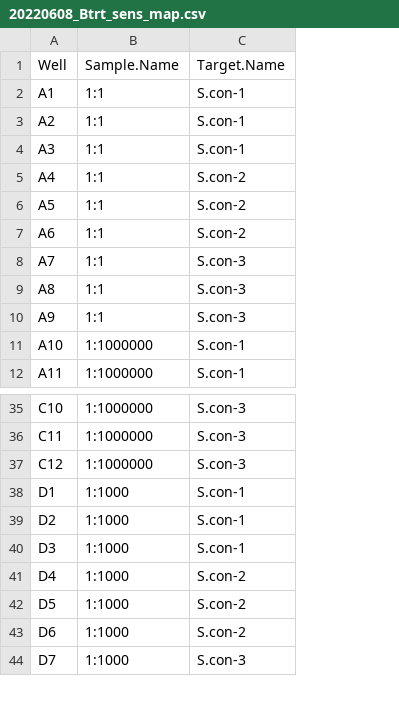
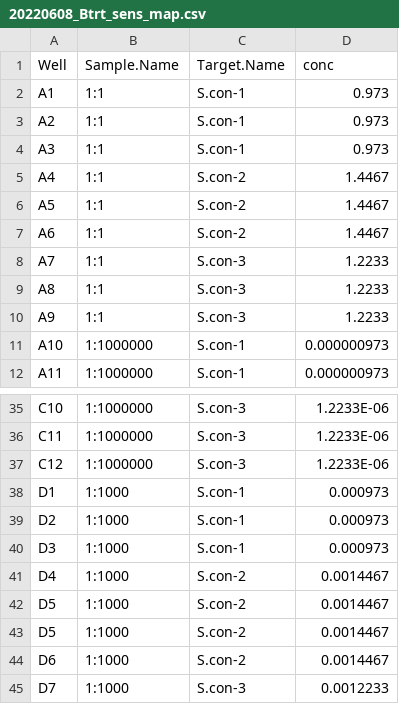
Before and after one commit to erdagnese/CRISP-assaydev-analysis, a CSV file: Fish_files/20220608_Btrt_sens_map.csv, drawn as a sheet; only a part is shown, gaps mark what is left out; the diff names each change by its address in the sheet, - before the commit and + after, or states it on an @@ line.

```diff
--- a/Fish_files/20220608_Btrt_sens_map.csv
+++ b/Fish_files/20220608_Btrt_sens_map.csv
+column D (conc), rows 2-12: 0.973 | 0.973 | 0.973 | 1.4467 | 1.4467 | 1.4467 | 1.2233 | 1.2233 | 1.2233 | 0.000000973 | 0.000000973; rows 35-41: 1.2233E-06 | 1.2233E-06 | 1.2233E-06 | 0.000973 | 0.000973 | 0.000973 | 0.0014467; rows 43-45: 0.0014467 | 0.0014467 | 0.0012233
+row 42: D5 | 1:1000 | S.con-2 | 0.0014467
```
Also changed, not shown: Fish_files/20220615_Plamp_sens_map.csv, 2 other files.
